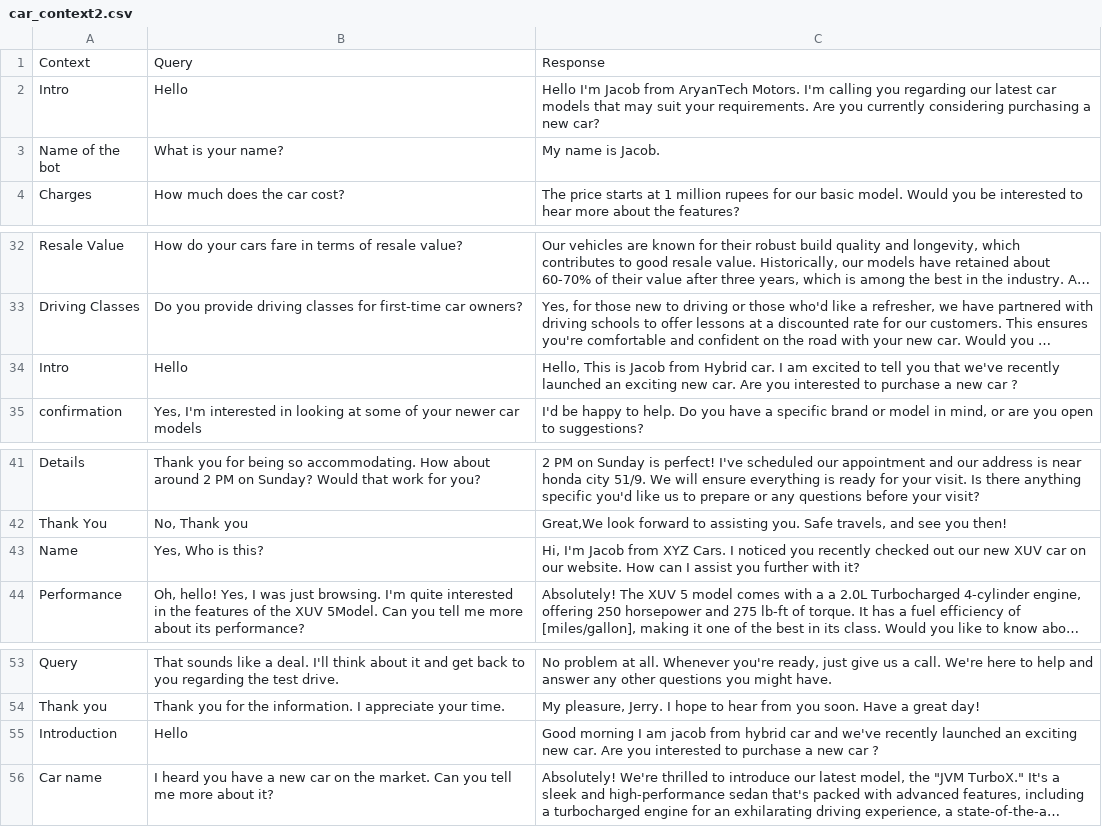
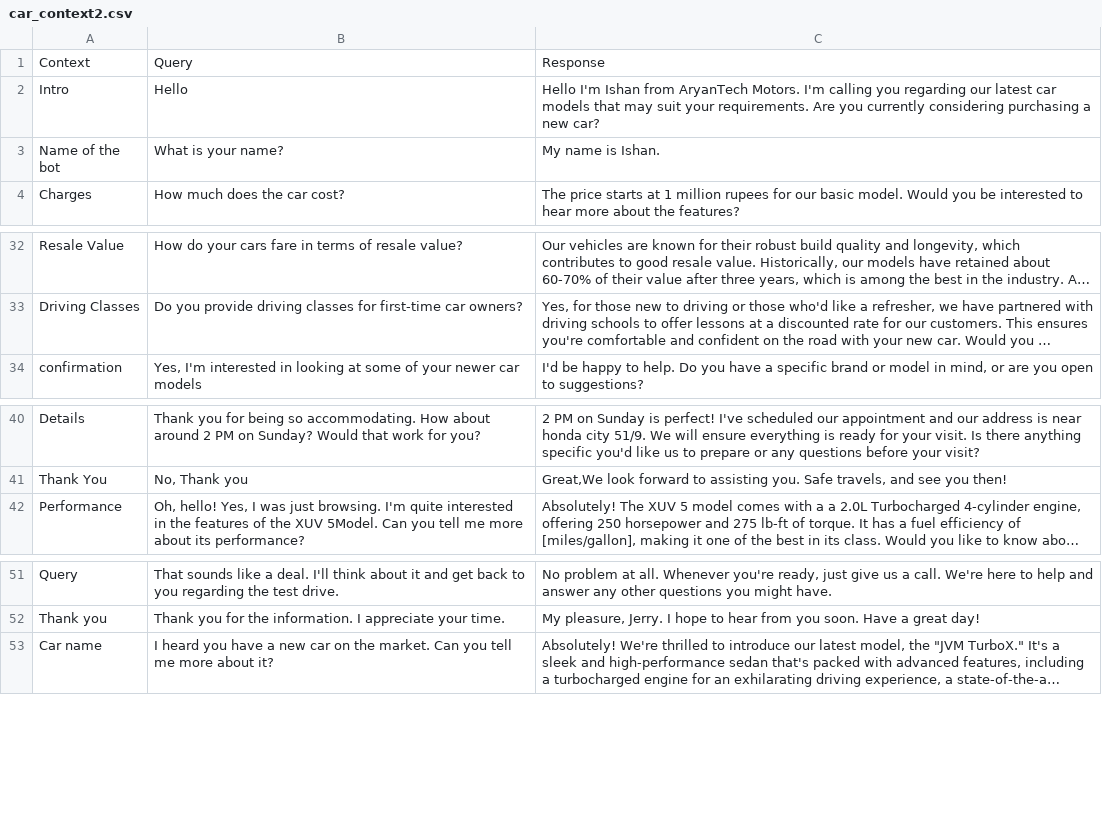
Before and after one commit to TGYU789903/Salesbot, a CSV file: car_context2.csv, drawn as a sheet; only a part is shown, gaps mark what is left out; long unchanged cells end in …; the diff names each change by its address in the sheet, - before the commit and + after, or states it on an @@ line.

Commit message:
Add files via upload

```diff
--- a/car_context2.csv
+++ b/car_context2.csv
-C2: Hello I'm Jacob from AryanTech…
+C2: Hello I'm Ishan from AryanTech…
-C3: My name is Jacob.
+C3: My name is Ishan.
-row 34: Intro | Hello | Hello, This is Jacob from Hybrid car. I am excited to tell you that we've recently launched an exciting new car. Are you interested to purchase a new car ?
-row 43: Name | Yes, Who is this? | Hi, I'm Jacob from XYZ Cars. I noticed you recently checked out our new XUV car on our website. How can I assist you further with it?
-row 55: Introduction | Hello | Good morning I am jacob from hybrid car and we've recently launched an exciting new car. Are you interested to purchase a new car ?
```
